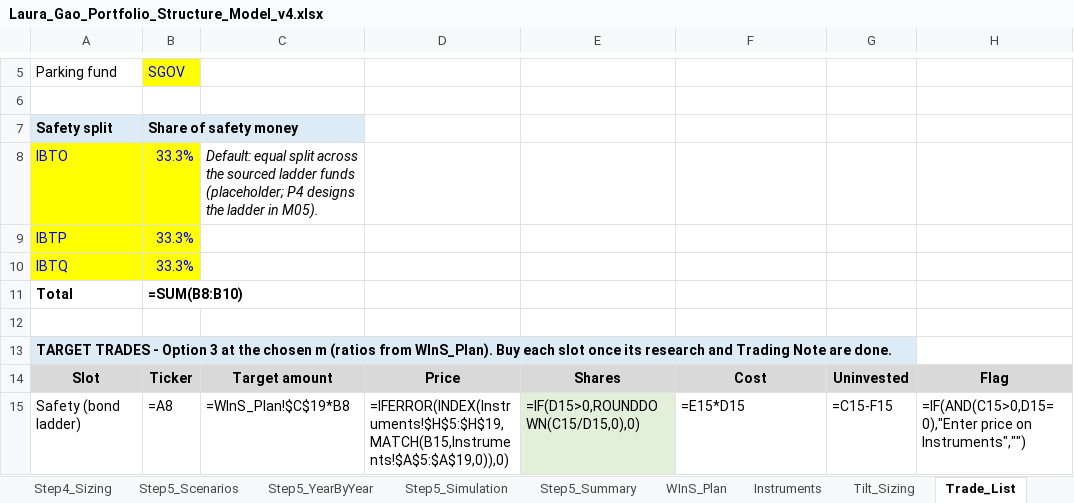
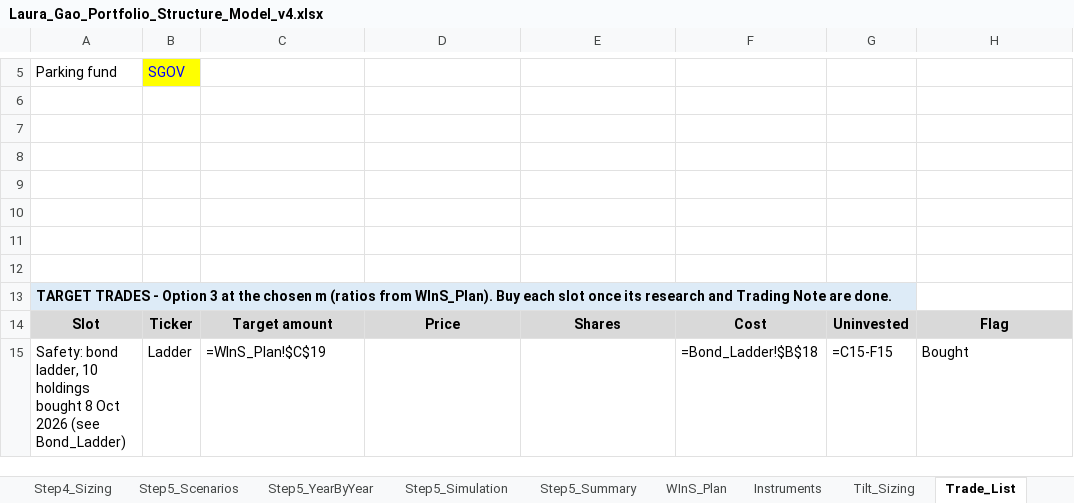
Before and after one commit to RealShadowArk/Wharton-Comp, an Excel workbook: context/Laura_Gao_Portfolio_Structure_Model_v4.xlsx, sheet Trade_List, drawn as a sheet; only a part is shown, gaps mark what is left out; values as stored, in another font and other column widths than the file's, no borders; formulas without a stored value are shown as written; removed rows and columns are numbered as before the commit, all else as after; the diff covers the shown part only; the diff names each change by its address in the sheet, - before the commit and + after, or states it on an @@ line.

```diff
--- a/context/Laura_Gao_Portfolio_Structure_Model_v4.xlsx (sheet Trade_List)
+++ b/context/Laura_Gao_Portfolio_Structure_Model_v4.xlsx (sheet Trade_List)
-row 7: Safety split | Share of safety money
+row 7: (empty)
-A7:B7 fill: #DDEBF7
+A7:B7 fill: none
-row 8: IBTO | 33.3% | Default: equal split across the sourced ladder funds (placeholder; P4 designs the ladder in M05).
+row 8: (empty)
-A8:B10 fill: #FFFF00
+A8:B10 fill: none
-row 9: IBTP | 33.3%
+row 9: (empty)
-row 10: IBTQ | 33.3%
+row 10: (empty)
-row 11: Total | =SUM(B8:B10)
+row 11: (empty)
-row 15: Safety (bond ladder) | =A8 | =WInS_Plan!$C$19*B8 | =IFERROR(INDEX(Instruments!$H$5:$H$19,MATCH(B15,Instruments!$A$5:$A$19,0)),0) | =IF(D15>0,ROUNDDOWN(C15/D15,0),0) | =E15*D15 | =C15-F15 | =IF(AND(C15>0,D15=0),"Enter price on Instruments","")
+row 15: Safety: bond ladder, 10 holdings bought 8 Oct 2026 (see Bond_Ladder) | Ladder | =WInS_Plan!$C$19 |  |  | =Bond_Ladder!$B$18 | =C15-F15 | Bought
```
Also changed, not shown: 2 removed rows and 25 edited cells elsewhere in this sheet, sheet Checks, sheet Inputs, sheet Instruments, other sheet tabs, 3 other files.
